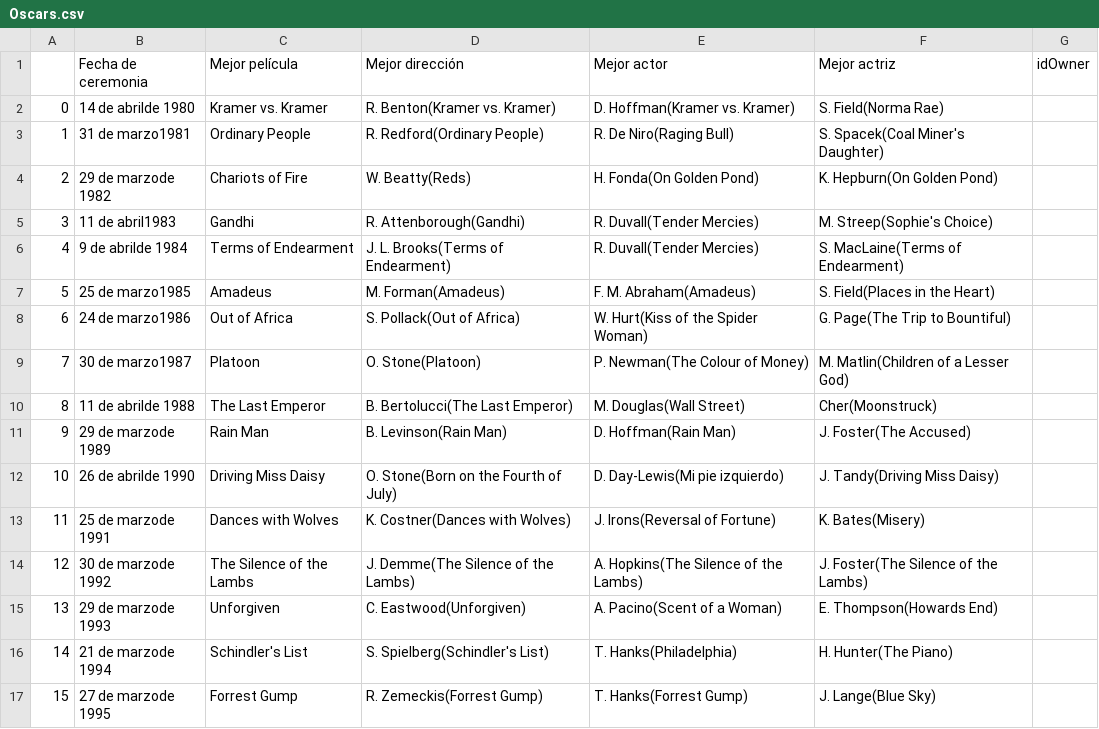
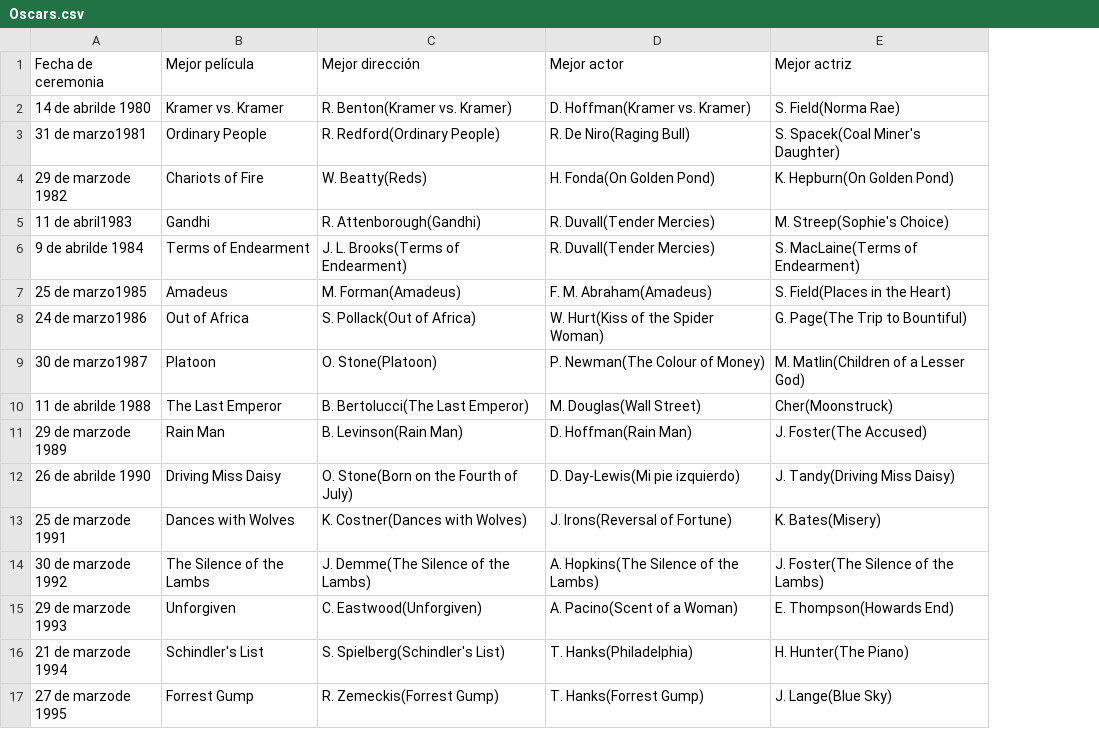
Before and after one commit to Adalab/proyecto-da-promo-b-modulo-2-team-2, a CSV file: info_tablas_csv/Oscars.csv, drawn as a sheet; the diff names each change by its address in the sheet, - before the commit and + after, or states it on an @@ line.

```diff
--- a/info_tablas_csv/Oscars.csv
+++ b/info_tablas_csv/Oscars.csv
-column A, rows 2-17: 0 | 1 | 2 | 3 | 4 | 5 | 6 | 7 | 8 | 9 | 10 | 11 | 12 | 13 | 14 | 15
-column G (idOwner), empty
```
Also changed, not shown: 2 other files.
